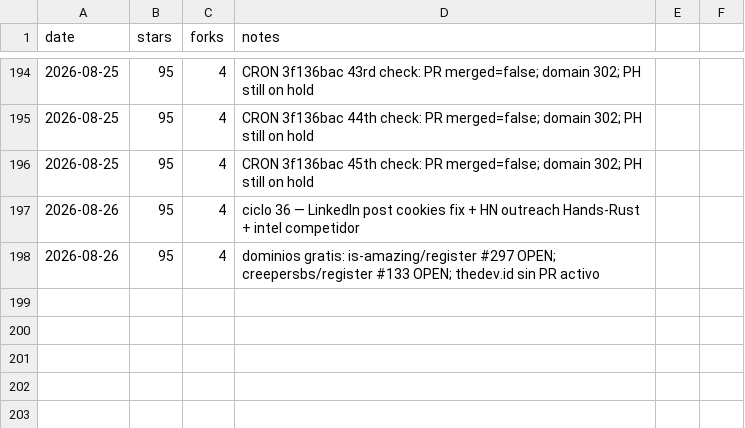
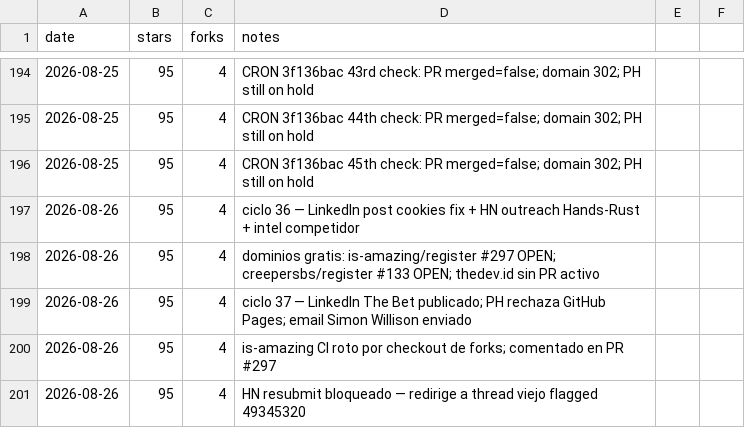
Before and after one commit to pitiflautico/neobrowser, a CSV file: promo/metrics.csv, drawn as a sheet; only a part is shown, gaps mark what is left out.

Commit message:
promo: ciclo 37 — LinkedIn The Bet, PH rechaza GitHub Pages, outreach Simon Willison, bug CI is-amazing

```diff
--- a/promo/metrics.csv
+++ b/promo/metrics.csv
@@ -198 +198,4 @@ date,stars,forks,notes
 2026-08-26,95,4,dominios gratis: is-amazing/register #297 OPEN; creepersbs/register #133 OPEN; thedev.id sin PR activo
+2026-08-26,95,4,ciclo 37 — LinkedIn The Bet publicado; PH rechaza GitHub Pages; email Simon Willison enviado
+2026-08-26,95,4,is-amazing CI roto por checkout de forks; comentado en PR #297
+2026-08-26,95,4,HN resubmit bloqueado — redirige a thread viejo flagged 49345320
```
Also changed, not shown: 9 other files.
